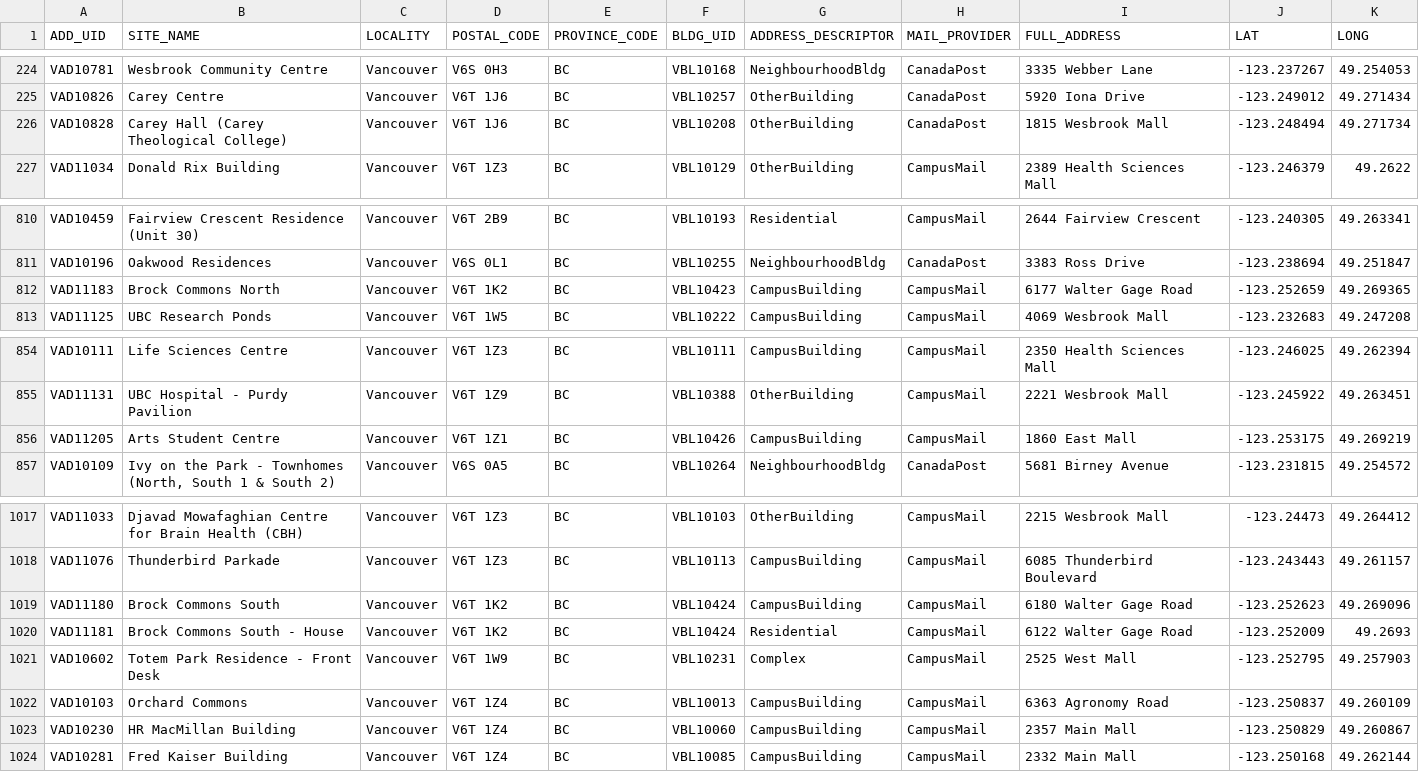
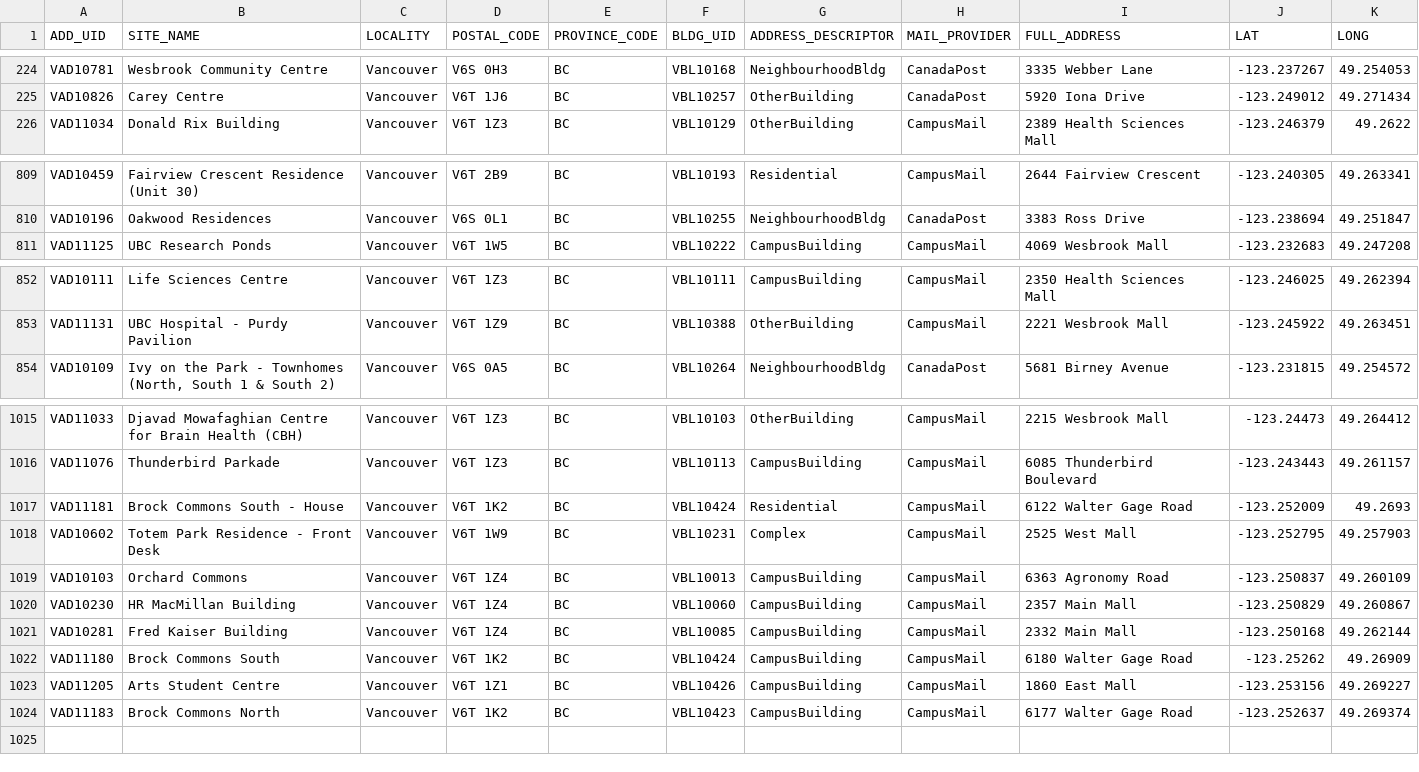
Before and after one commit to UBCGeodata/ubc-geospatial-opendata, a CSV file: ubcv/locations/csv/ubcv_address_mailing.csv, drawn as a sheet; only a part is shown, gaps mark what is left out; removed rows and columns are numbered as before the commit, all else as after; the diff names each change by its address in the sheet, - before the commit and + after, or states it on an @@ line.

```diff
--- a/ubcv/locations/csv/ubcv_address_mailing.csv
+++ b/ubcv/locations/csv/ubcv_address_mailing.csv
@@ row 226 moved to row 998: VAD10828 @@
-row 812: VAD11183 | Brock Commons North | Vancouver | V6T 1K2 | BC | VBL10423 | CampusBuilding | CampusMail | 6177 Walter Gage Road | -123.252659 | 49.269365
-row 856: VAD11205 | Arts Student Centre | Vancouver | V6T 1Z1 | BC | VBL10426 | CampusBuilding | CampusMail | 1860 East Mall | -123.253175 | 49.269219
-row 1019: VAD11180 | Brock Commons South | Vancouver | V6T 1K2 | BC | VBL10424 | CampusBuilding | CampusMail | 6180 Walter Gage Road | -123.252623 | 49.269096
+row 1022: VAD11180 | Brock Commons South | Vancouver | V6T 1K2 | BC | VBL10424 | CampusBuilding | CampusMail | 6180 Walter Gage Road | -123.25262 | 49.26909
+row 1023: VAD11205 | Arts Student Centre | Vancouver | V6T 1Z1 | BC | VBL10426 | CampusBuilding | CampusMail | 1860 East Mall | -123.253156 | 49.269227
+row 1024: VAD11183 | Brock Commons North | Vancouver | V6T 1K2 | BC | VBL10423 | CampusBuilding | CampusMail | 6177 Walter Gage Road | -123.252637 | 49.269374
```
Also changed, not shown: off-campus/locations/csv/ubc_regional_locations.csv, ubcv/locations/csv/ubcv_address.csv, 15 other files.
